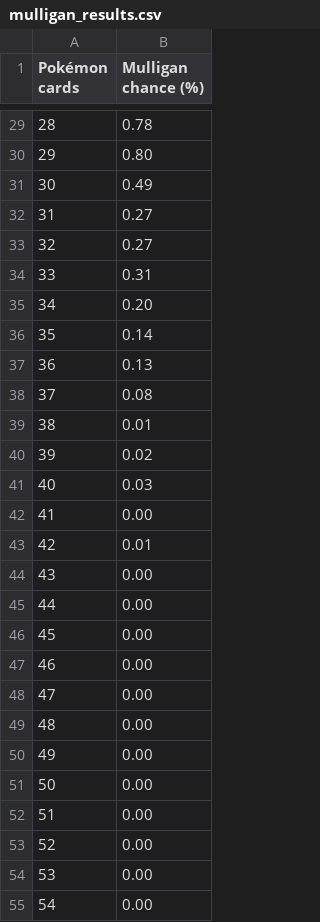
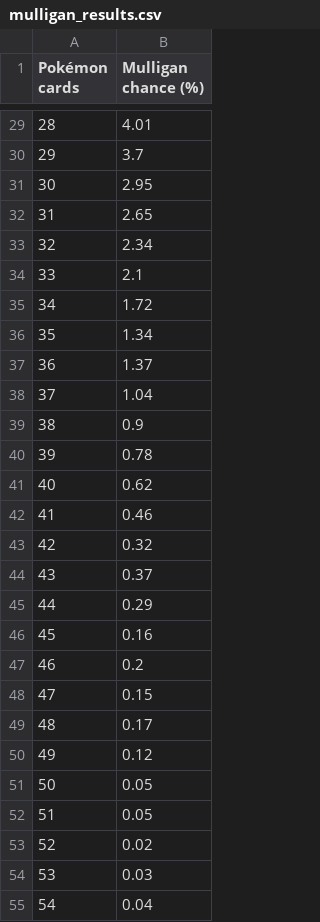
Before and after one commit to ElijahWhite21/Project1, a CSV file: PokemonMulliganSim/mulligan_results.csv, drawn as a sheet; only a part is shown, gaps mark what is left out; the diff covers the shown part only.

```diff
--- a/PokemonMulliganSim/mulligan_results.csv
+++ b/PokemonMulliganSim/mulligan_results.csv
@@ -29,27 +29,27 @@ Pokémon cards,Mulligan chance (%)
-28,0.78
-29,0.80
-30,0.49
-31,0.27
-32,0.27
-33,0.31
-34,0.20
-35,0.14
-36,0.13
-37,0.08
-38,0.01
-39,0.02
-40,0.03
-41,0.00
-42,0.01
-43,0.00
-44,0.00
-45,0.00
-46,0.00
-47,0.00
-48,0.00
-49,0.00
-50,0.00
-51,0.00
-52,0.00
-53,0.00
-54,0.00
+28,4.01
+29,3.7
+30,2.95
+31,2.65
+32,2.34
+33,2.1
+34,1.72
+35,1.34
+36,1.37
+37,1.04
+38,0.9
+39,0.78
+40,0.62
+41,0.46
+42,0.32
+43,0.37
+44,0.29
+45,0.16
+46,0.2
+47,0.15
+48,0.17
+49,0.12
+50,0.05
+51,0.05
+52,0.02
+53,0.03
+54,0.04
```
Also changed, not shown: 33 edited cells elsewhere in this file, 3 other files.
